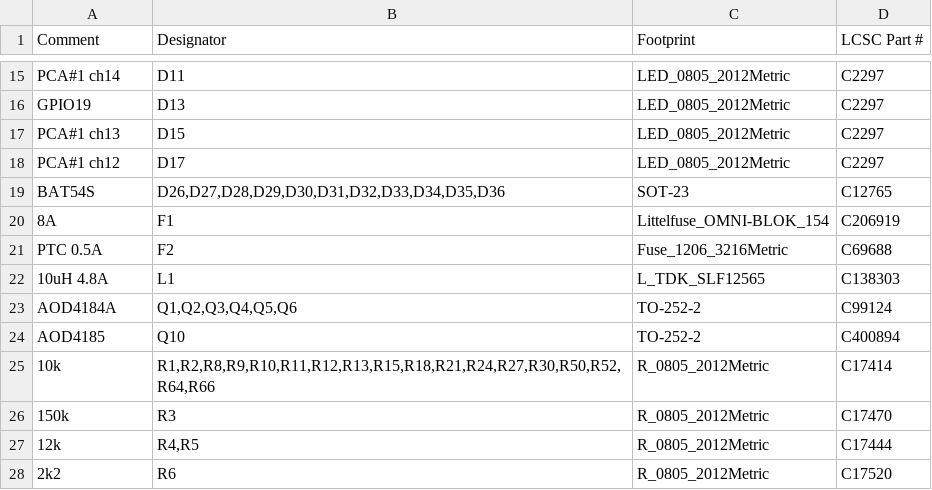
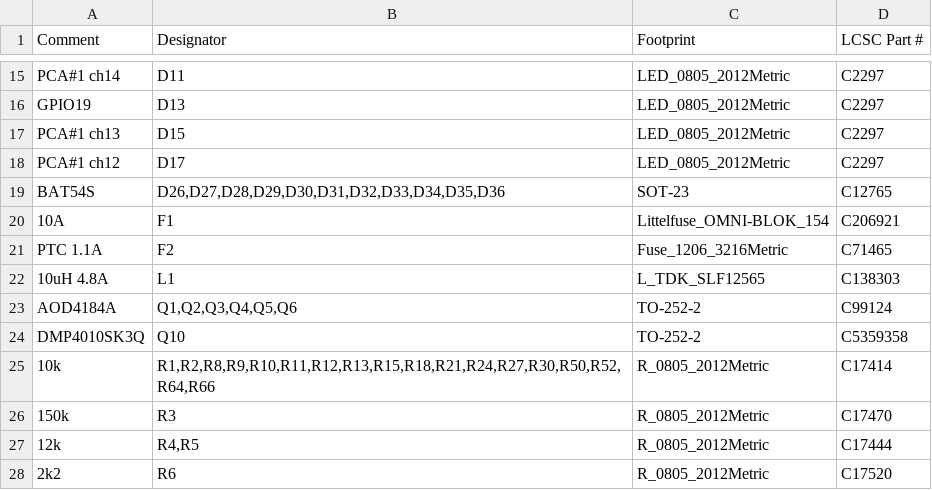
Before and after one commit to schwabix-1311/aquaPCB, a CSV file: fab/aquaPCB-bom-jlc.csv, drawn as a sheet; only a part is shown, gaps mark what is left out.

```diff
--- a/fab/aquaPCB-bom-jlc.csv
+++ b/fab/aquaPCB-bom-jlc.csv
@@ -19,7 +19,7 @@ PCA#1 ch12,D17,LED_0805_2012Metric,C2297
 BAT54S,"D26,D27,D28,D29,D30,D31,D32,D33,D34,D35,D36",SOT-23,C12765
-8A,F1,Littelfuse_OMNI-BLOK_154,C206919
-PTC 0.5A,F2,Fuse_1206_3216Metric,C69688
+10A,F1,Littelfuse_OMNI-BLOK_154,C206921
+PTC 1.1A,F2,Fuse_1206_3216Metric,C71465
 10uH 4.8A,L1,L_TDK_SLF12565,C138303
 AOD4184A,"Q1,Q2,Q3,Q4,Q5,Q6",TO-252-2,C99124
-AOD4185,Q10,TO-252-2,C400894
+DMP4010SK3Q,Q10,TO-252-2,C5359358
 10k,"R1,R2,R8,R9,R10,R11,R12,R13,R15,R18,R21,R24,R27,R30,R50,R52,R64,R66",R_0805_2012Metric,C17414
```
Also changed, not shown: fab/aquaPCB-cpl-jlc.csv, 16 other files.
